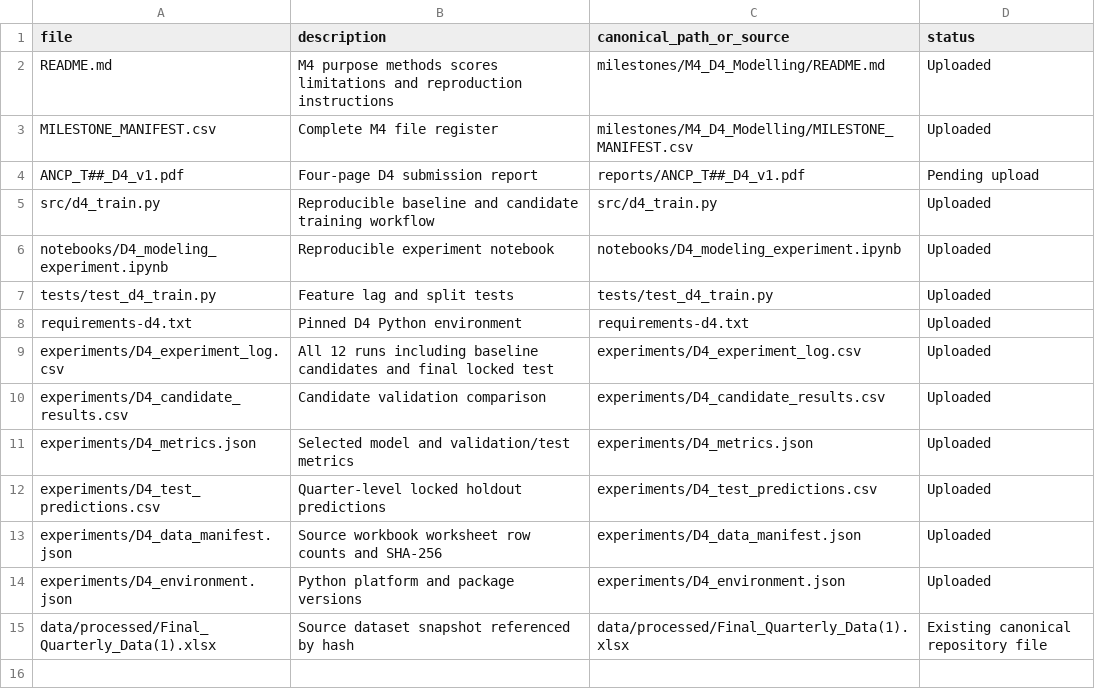
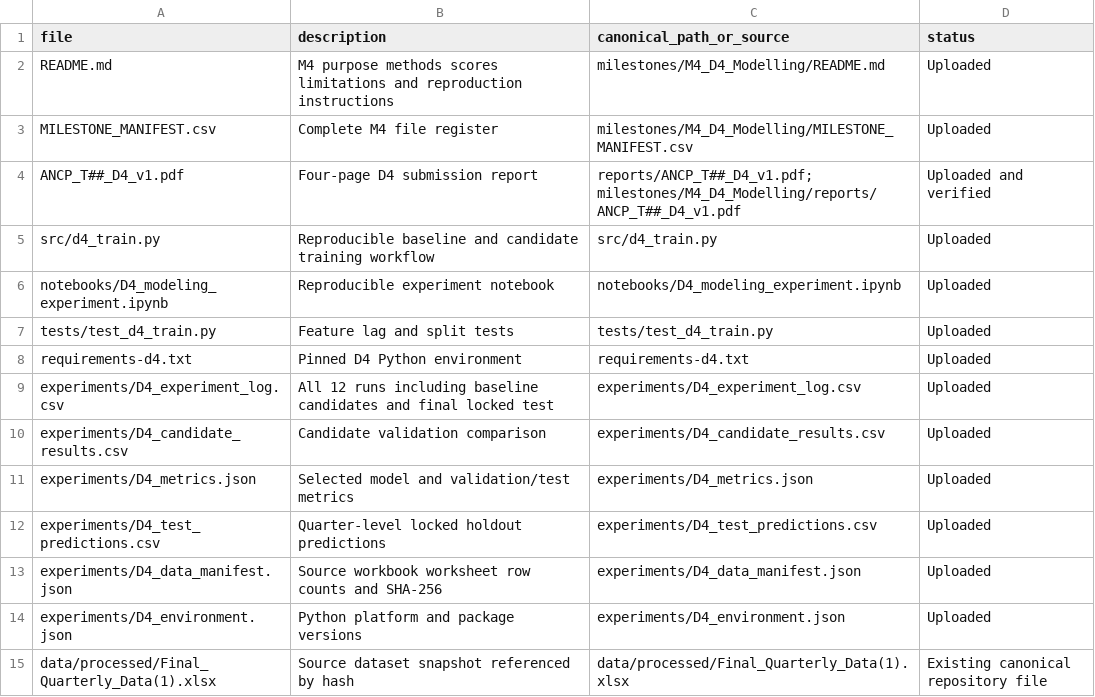
Before and after one commit to Biharibabuu/Capstone-Project, a CSV file: milestones/M4_D4_Modelling/MILESTONE_MANIFEST.csv, drawn as a sheet.

Commit message:
Mark D4 report PDF as uploaded in milestone manifest

```diff
--- a/milestones/M4_D4_Modelling/MILESTONE_MANIFEST.csv
+++ b/milestones/M4_D4_Modelling/MILESTONE_MANIFEST.csv
@@ -3,3 +3,3 @@ README.md,M4 purpose methods scores limitations and reproduction instructions,mi
 MILESTONE_MANIFEST.csv,Complete M4 file register,milestones/M4_D4_Modelling/MILESTONE_MANIFEST.csv,Uploaded
-ANCP_T##_D4_v1.pdf,Four-page D4 submission report,reports/ANCP_T##_D4_v1.pdf,Pending upload
+ANCP_T##_D4_v1.pdf,Four-page D4 submission report,reports/ANCP_T##_D4_v1.pdf; milestones/M4_D4_Modelling/reports/ANCP_T##_D4_v1.pdf,Uploaded and verified
 src/d4_train.py,Reproducible baseline and candidate training workflow,src/d4_train.py,Uploaded
```
